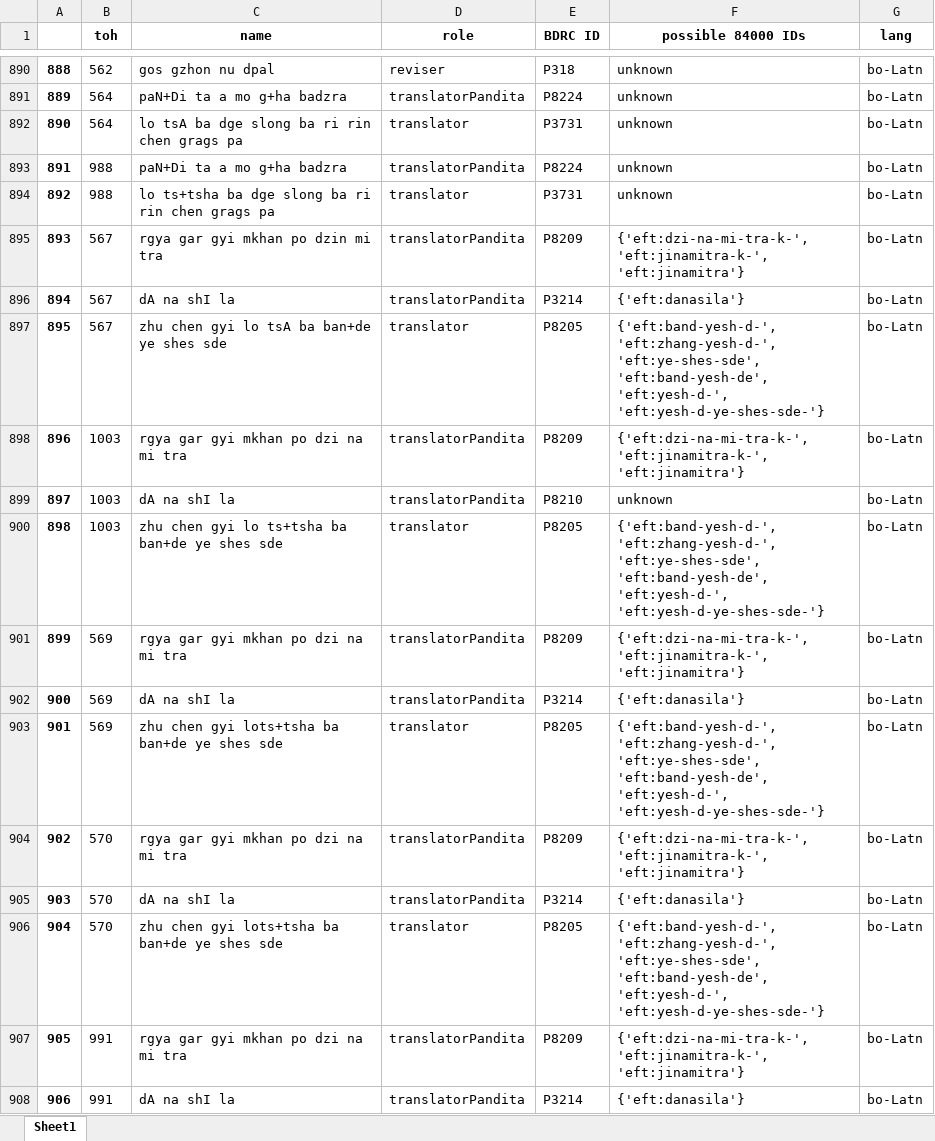
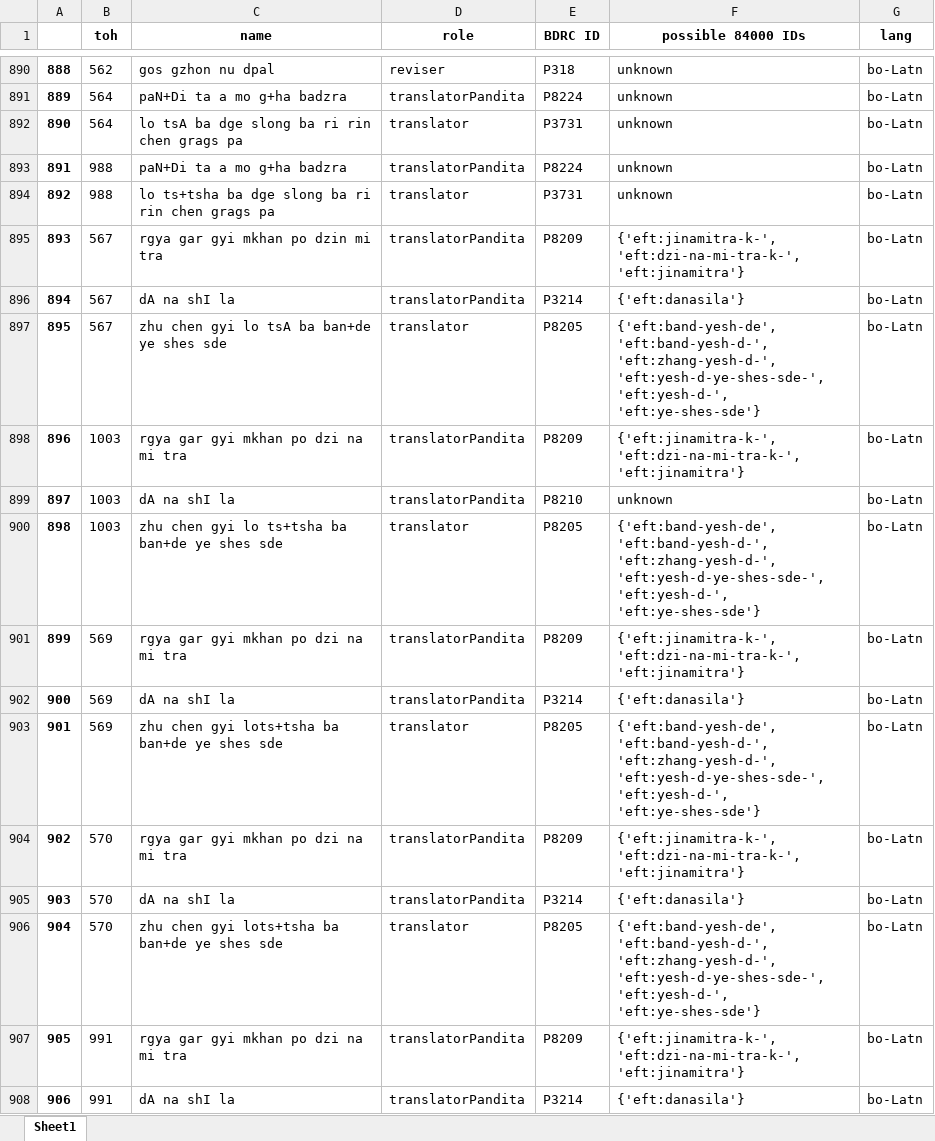
Before and after one commit to wkdewey/xml-parsing, an Excel workbook: new_attributions.xlsx, sheet Sheet1, drawn as a sheet; only a part is shown, gaps mark what is left out; values as stored, in another font and other column widths than the file's, no borders; the diff covers the shown part only; the diff names each change by its address in the sheet, - before the commit and + after, or states it on an @@ line.

```diff
--- a/new_attributions.xlsx (sheet Sheet1)
+++ b/new_attributions.xlsx (sheet Sheet1)
-F895 (possible 84000 IDs): {'eft:dzi-na-mi-tra-k-', 'eft:jinamitra-k-', 'eft:jinamitra'}
+F895 (possible 84000 IDs): {'eft:jinamitra-k-', 'eft:dzi-na-mi-tra-k-', 'eft:jinamitra'}
-F897 (possible 84000 IDs): {'eft:band-yesh-d-', 'eft:zhang-yesh-d-', 'eft:ye-shes-sde', 'eft:band-yesh-de', 'eft:yesh-d-', 'eft:yesh-d-ye-shes-sde-'}
+F897 (possible 84000 IDs): {'eft:band-yesh-de', 'eft:band-yesh-d-', 'eft:zhang-yesh-d-', 'eft:yesh-d-ye-shes-sde-', 'eft:yesh-d-', 'eft:ye-shes-sde'}
-F898 (possible 84000 IDs): {'eft:dzi-na-mi-tra-k-', 'eft:jinamitra-k-', 'eft:jinamitra'}
+F898 (possible 84000 IDs): {'eft:jinamitra-k-', 'eft:dzi-na-mi-tra-k-', 'eft:jinamitra'}
-F900 (possible 84000 IDs): {'eft:band-yesh-d-', 'eft:zhang-yesh-d-', 'eft:ye-shes-sde', 'eft:band-yesh-de', 'eft:yesh-d-', 'eft:yesh-d-ye-shes-sde-'}
+F900 (possible 84000 IDs): {'eft:band-yesh-de', 'eft:band-yesh-d-', 'eft:zhang-yesh-d-', 'eft:yesh-d-ye-shes-sde-', 'eft:yesh-d-', 'eft:ye-shes-sde'}
-F901 (possible 84000 IDs): {'eft:dzi-na-mi-tra-k-', 'eft:jinamitra-k-', 'eft:jinamitra'}
+F901 (possible 84000 IDs): {'eft:jinamitra-k-', 'eft:dzi-na-mi-tra-k-', 'eft:jinamitra'}
-F903 (possible 84000 IDs): {'eft:band-yesh-d-', 'eft:zhang-yesh-d-', 'eft:ye-shes-sde', 'eft:band-yesh-de', 'eft:yesh-d-', 'eft:yesh-d-ye-shes-sde-'}
+F903 (possible 84000 IDs): {'eft:band-yesh-de', 'eft:band-yesh-d-', 'eft:zhang-yesh-d-', 'eft:yesh-d-ye-shes-sde-', 'eft:yesh-d-', 'eft:ye-shes-sde'}
-F904 (possible 84000 IDs): {'eft:dzi-na-mi-tra-k-', 'eft:jinamitra-k-', 'eft:jinamitra'}
+F904 (possible 84000 IDs): {'eft:jinamitra-k-', 'eft:dzi-na-mi-tra-k-', 'eft:jinamitra'}
-F906 (possible 84000 IDs): {'eft:band-yesh-d-', 'eft:zhang-yesh-d-', 'eft:ye-shes-sde', 'eft:band-yesh-de', 'eft:yesh-d-', 'eft:yesh-d-ye-shes-sde-'}
+F906 (possible 84000 IDs): {'eft:band-yesh-de', 'eft:band-yesh-d-', 'eft:zhang-yesh-d-', 'eft:yesh-d-ye-shes-sde-', 'eft:yesh-d-', 'eft:ye-shes-sde'}
-F907 (possible 84000 IDs): {'eft:dzi-na-mi-tra-k-', 'eft:jinamitra-k-', 'eft:jinamitra'}
+F907 (possible 84000 IDs): {'eft:jinamitra-k-', 'eft:dzi-na-mi-tra-k-', 'eft:jinamitra'}
```
Also changed, not shown: 472 edited cells elsewhere in this sheet, WD_BDRC_data.xlsx, all_person_matches.xlsx, 6 other files.
